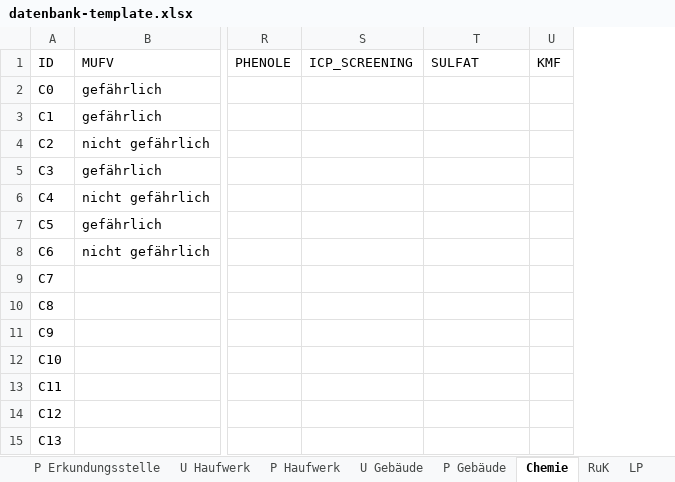
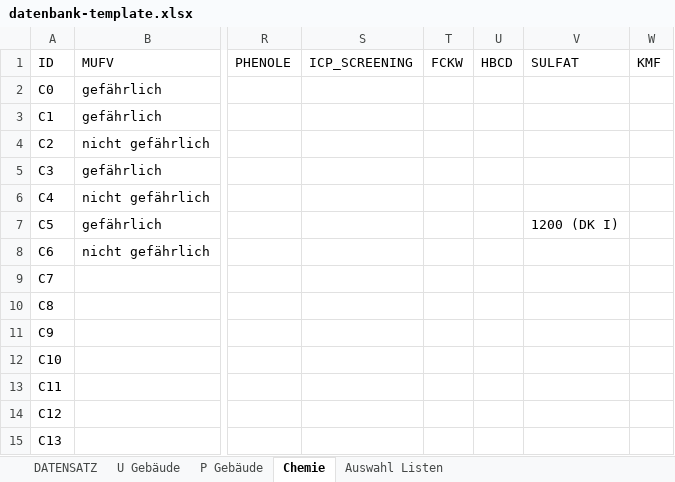
Before and after one commit to mkuenzl/sbt-generator, an Excel workbook: resources/datenbank-template.xlsx, sheet Chemie, drawn as a sheet; only a part is shown, gaps mark what is left out; values as stored, in another font and other column widths than the file's, no borders; table styles not drawn; addresses are those after the commit; the diff names each change by its address in the sheet, - before the commit and + after, or states it on an @@ line.

```diff
--- a/resources/datenbank-template.xlsx (sheet Chemie)
+++ b/resources/datenbank-template.xlsx (sheet Chemie)
@@ sheet tab hidden: P Erkundungsstelle @@
@@ sheet tab hidden: U Haufwerk @@
@@ sheet tab hidden: P Haufwerk @@
@@ sheet tab hidden: RuK @@
@@ sheet tab hidden: LP @@
+column T (FCKW), empty
+column U (HBCD), empty
-V7 (SULFAT): (empty)
+V7 (SULFAT): 1200 (DK I)
```
Also changed, not shown: sheet DATENSATZ, sheet Auswahl Listen, sheet U Gebäude, sheet P Gebäude, other sheet tabs, 32 other files.
